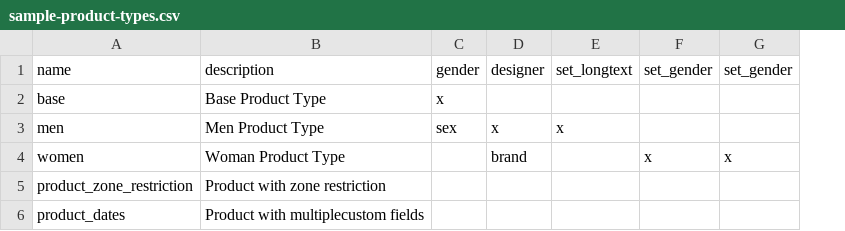
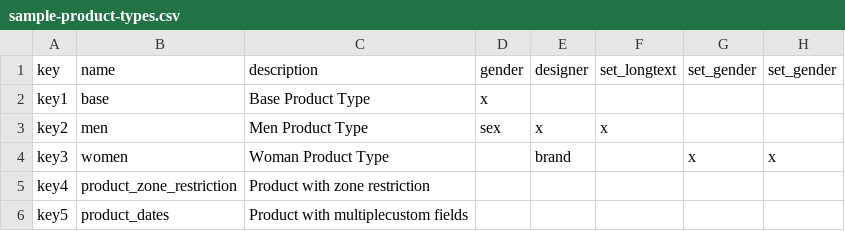
Before and after one commit to commercetools/sphere-product-type-json-generator, a CSV file: data/sample-product-types.csv, drawn as a sheet; only a part is shown; the diff names each change by its address in the sheet, - before the commit and + after, or states it on an @@ line.

Commit message:
feat(generator): Support importing of productType.key #52

```diff
--- a/data/sample-product-types.csv
+++ b/data/sample-product-types.csv
+column A (key), rows 2-6: key1 | key2 | key3 | key4 | key5
```
Also changed, not shown: 6 other files.
